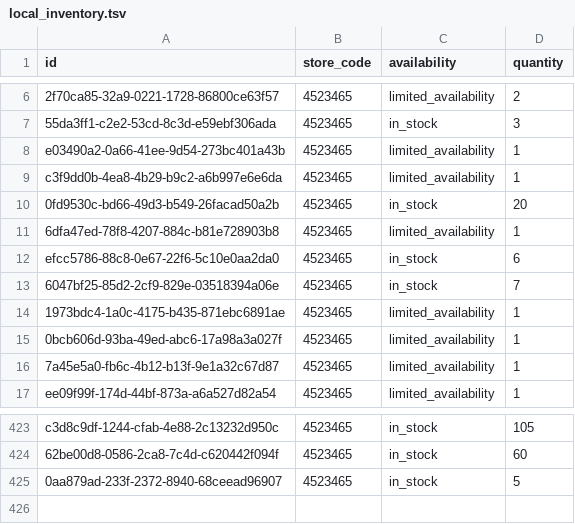
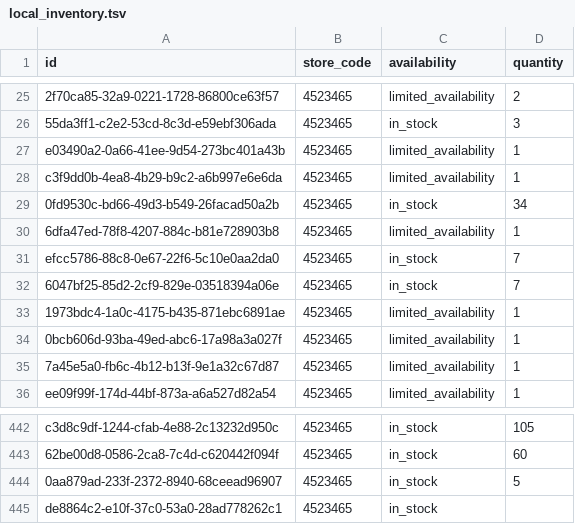
Before and after one commit to lautsu-afk/wix-local-inventory, a TSV file: docs/local_inventory.tsv, drawn as a sheet; only a part is shown, gaps mark what is left out; the diff covers the shown part only.

```diff
--- a/docs/local_inventory.tsv
+++ b/docs/local_inventory.tsv
@@ -9,5 +28,5 @@ e03490a2-0a66-41ee-9d54-273bc401a43b	4523465	limited_availability	1
 c3f9dd0b-4ea8-4b29-b9c2-a6b997e6e6da	4523465	limited_availability	1
-0fd9530c-bd66-49d3-b549-26facad50a2b	4523465	in_stock	20
+0fd9530c-bd66-49d3-b549-26facad50a2b	4523465	in_stock	34
 6dfa47ed-78f8-4207-884c-b81e728903b8	4523465	limited_availability	1
-efcc5786-88c8-0e67-22f6-5c10e0aa2da0	4523465	in_stock	6
+efcc5786-88c8-0e67-22f6-5c10e0aa2da0	4523465	in_stock	7
 6047bf25-85d2-2cf9-829e-03518394a06e	4523465	in_stock	7
@@ -425 +444,2 @@ c3d8c9df-1244-cfab-4e88-2c13232d950c	4523465	in_stock	105
 0aa879ad-233f-2372-8940-68ceead96907	4523465	in_stock	5
+de8864c2-e10f-37c0-53a0-28ad778262c1	4523465	in_stock	
```
Also changed, not shown: 20 added rows and 1 removed row elsewhere in this file.
